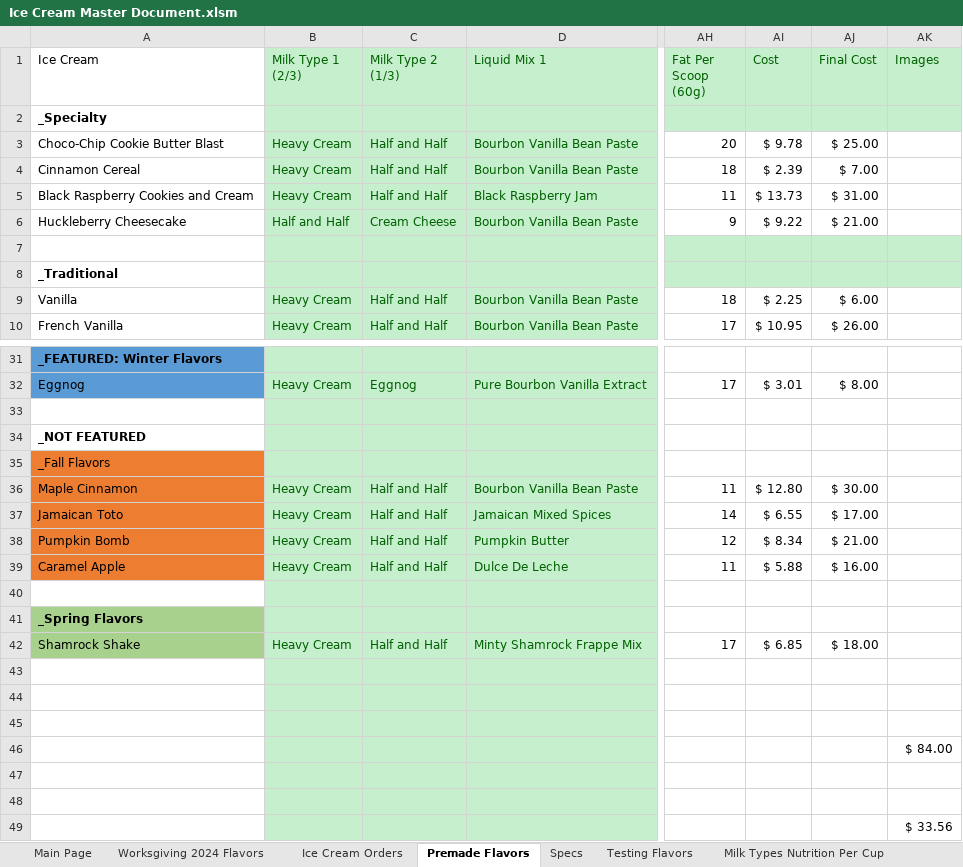
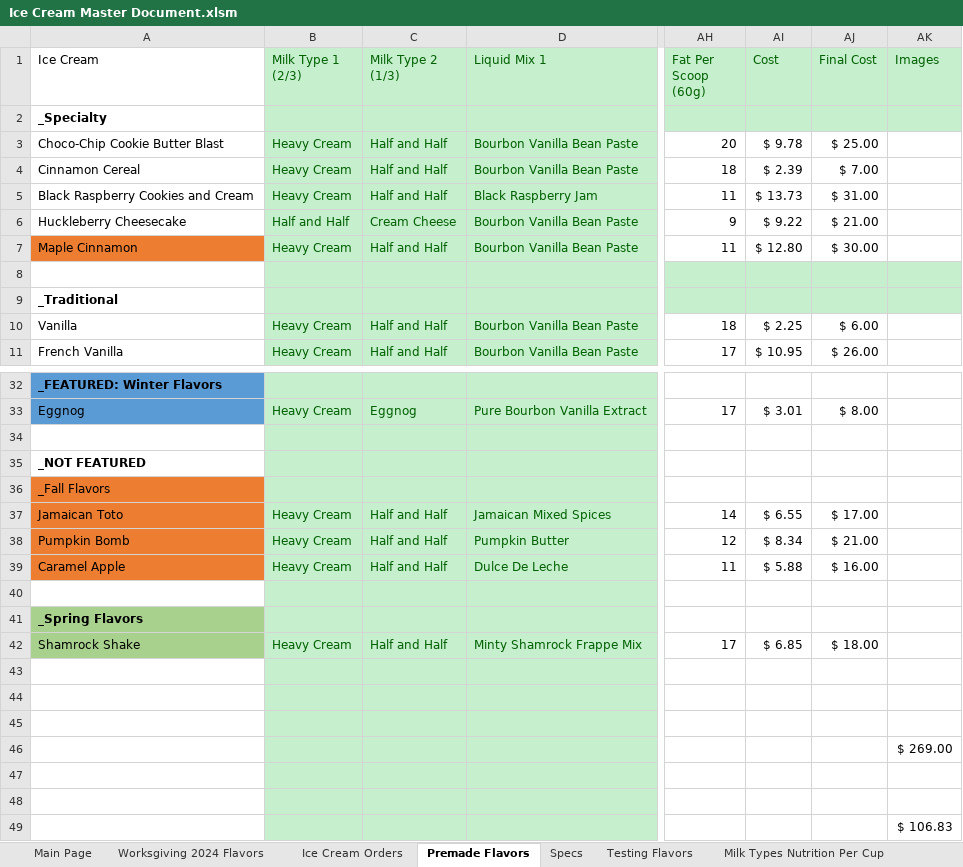
Before and after one commit to Micbro14/MicahsCookiesAndCreamsOrdering, an Excel workbook: Ice Cream Master Document.xlsm, sheet Premade Flavors, drawn as a sheet; only a part is shown, gaps mark what is left out; values as stored, in another font and other column widths than the file's, no borders; the diff names each change by its address in the sheet, - before the commit and + after, or states it on an @@ line.

```diff
--- a/Ice Cream Master Document.xlsm (sheet Premade Flavors)
+++ b/Ice Cream Master Document.xlsm (sheet Premade Flavors)
@@ row 36 moved to row 7: Maple Cinnamon @@
-AK46 (Images): $ 84.00
+AK46 (Images): $ 269.00
-AK49 (Images): $ 33.56
+AK49 (Images): $ 106.83
```
Also changed, not shown: sheet Ice Cream Orders, formulas that keep their value, 2 other files.
